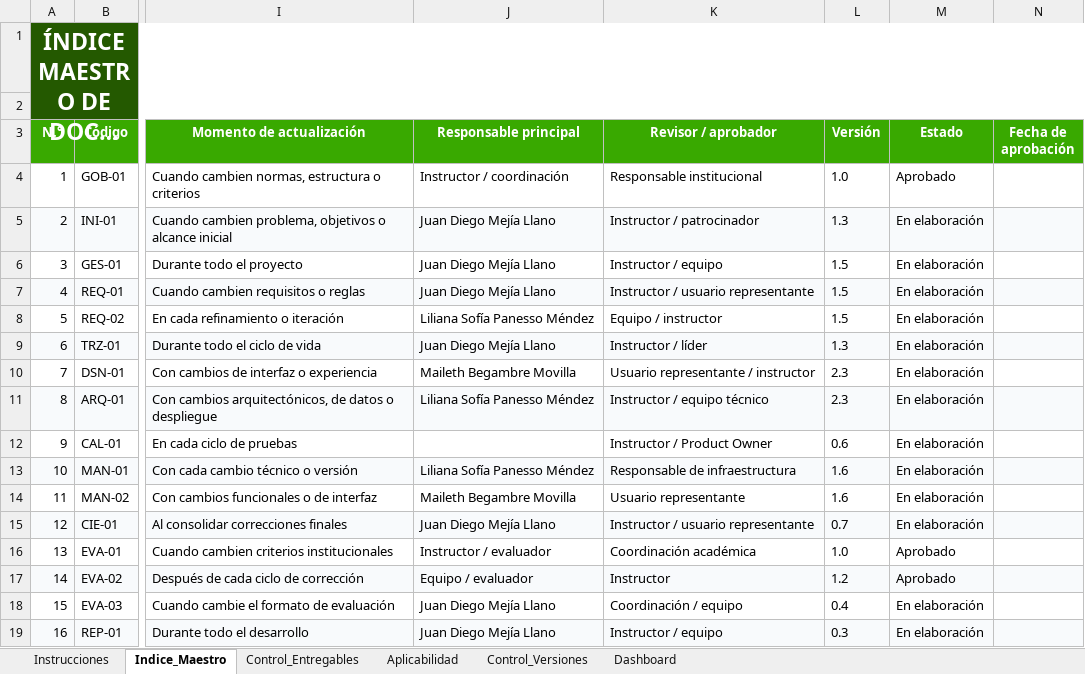
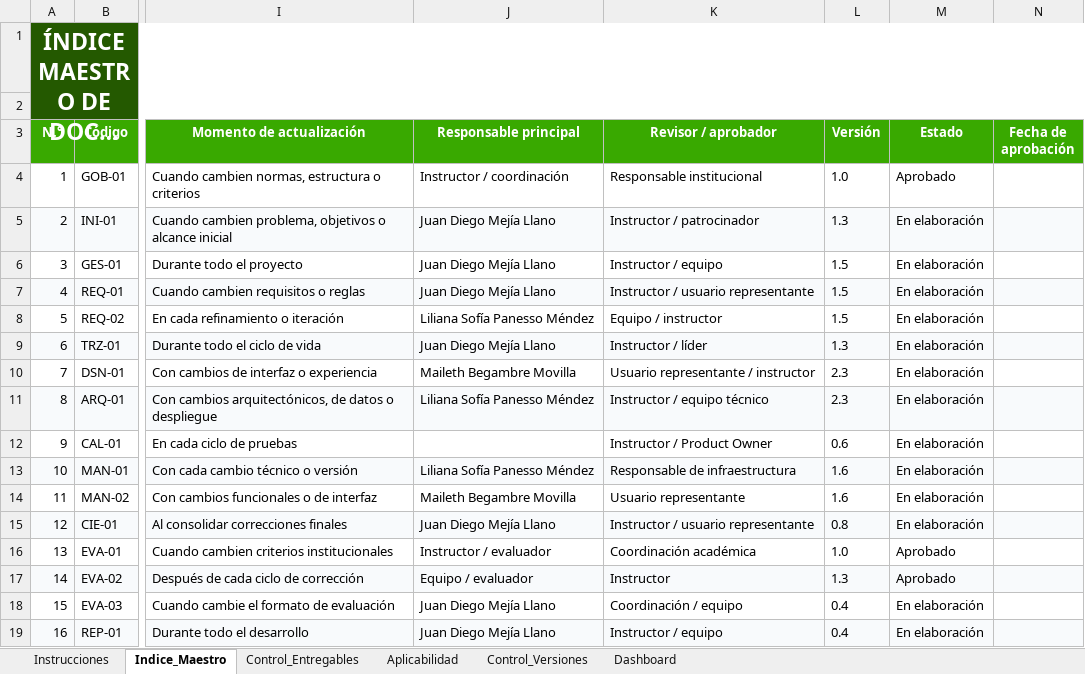
Before and after one commit to zonafitevolutionSENA/ZonaFitEvolution03, an Excel workbook: docs/entregables/00_Gobierno_Documental/Indice_Maestro_y_Control_de_Entregables_ZonaFitEvolution.xlsx, sheet Indice_Maestro, drawn as a sheet; only a part is shown, gaps mark what is left out; long unchanged cells end in …; values as stored, in another font and other column widths than the file's, no borders; conditional formats not drawn; the diff names each change by its address in the sheet, - before the commit and + after, or states it on an @@ line.

```diff
--- a/docs/entregables/00_Gobierno_Documental/Indice_Maestro_y_Control_de_Entregables_ZonaFitEvolution.xlsx (sheet Indice_Maestro)
+++ b/docs/entregables/00_Gobierno_Documental/Indice_Maestro_y_Control_de_Entregables_ZonaFitEvolution.xlsx (sheet Indice_Maestro)
-L15 (Versión): 0.7
+L15 (Versión): 0.8
-L17 (Versión): 1.2
+L17 (Versión): 1.3
-L19 (Versión): 0.3
+L19 (Versión): 0.4
```
Also changed, not shown: sheet Control_Versiones, docs/entregables/07_Evaluacion/Lista_de_Chequeo_Final_ZonaFitEvolution.xlsx, 6 other files.
